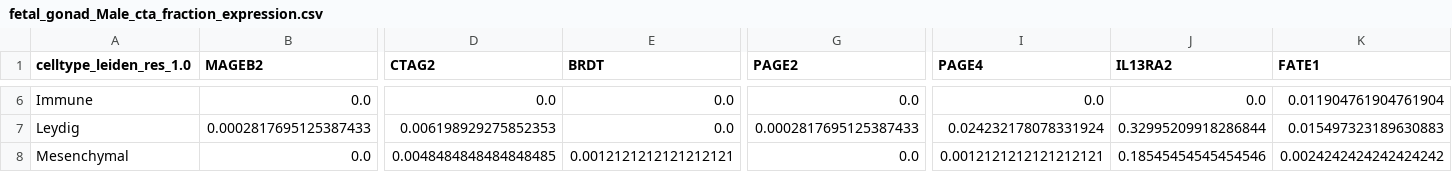
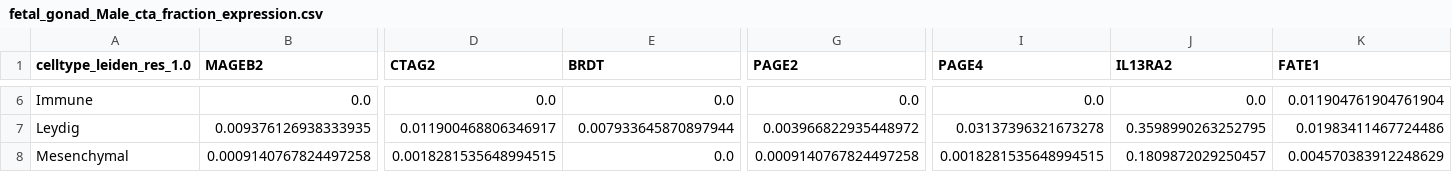
Before and after one commit to ascott-10/cta-onco-fetal, a CSV file: datasets/fetal_gonad/results/tables/cta_analysis/fetal_gonad_Male_cta_fraction_expression.csv, drawn as a sheet; only a part is shown, gaps mark what is left out; the diff covers the shown part only; the diff names each change by its address in the sheet, - before the commit and + after, or states it on an @@ line.

```diff
--- a/datasets/fetal_gonad/results/tables/cta_analysis/fetal_gonad_Male_cta_fraction_expression.csv
+++ b/datasets/fetal_gonad/results/tables/cta_analysis/fetal_gonad_Male_cta_fraction_expression.csv
-B7 (MAGEB2): 0.0002817695125387433
+B7 (MAGEB2): 0.009376126938333935
-D7 (CTAG2): 0.006198929275852353
+D7 (CTAG2): 0.011900468806346917
-E7 (BRDT): 0.0
+E7 (BRDT): 0.007933645870897944
-G7 (PAGE2): 0.0002817695125387433
+G7 (PAGE2): 0.003966822935448972
-I7 (PAGE4): 0.024232178078331924
+I7 (PAGE4): 0.03137396321673278
-J7 (IL13RA2): 0.32995209918286844
+J7 (IL13RA2): 0.3598990263252795
-K7 (FATE1): 0.015497323189630883
+K7 (FATE1): 0.01983411467724486
-B8 (MAGEB2): 0.0
+B8 (MAGEB2): 0.0009140767824497258
-D8 (CTAG2): 0.0048484848484848485
+D8 (CTAG2): 0.0018281535648994515
-E8 (BRDT): 0.0012121212121212121
+E8 (BRDT): 0.0
-G8 (PAGE2): 0.0
+G8 (PAGE2): 0.0009140767824497258
-I8 (PAGE4): 0.0012121212121212121
+I8 (PAGE4): 0.0018281535648994515
-J8 (IL13RA2): 0.18545454545454546
+J8 (IL13RA2): 0.1809872029250457
-K8 (FATE1): 0.0024242424242424242
+K8 (FATE1): 0.004570383912248629
```
Also changed, not shown: 1 added row and 98 edited cells elsewhere in this file, datasets/fetal_gonad/results/tables/cta_analysis/fetal_gonad_Male_cta_mean_expression.csv, datasets/fetal_gonad/results/tables/cta_analysis/fetal_gonad_Mixed_cta_mean_expression.csv, 19 other files.
